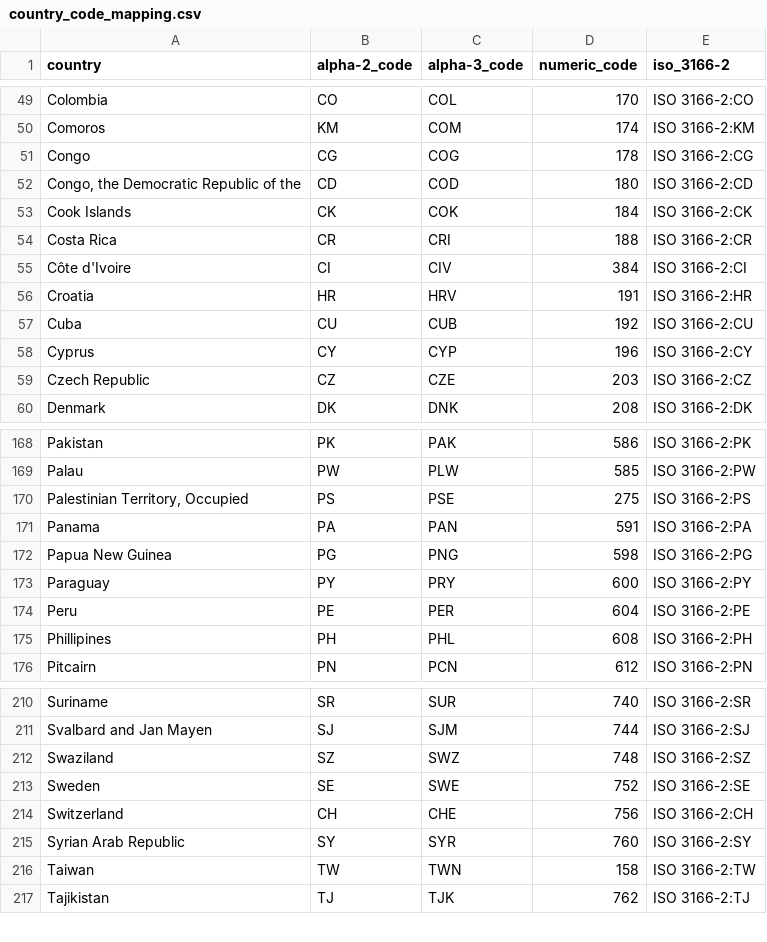
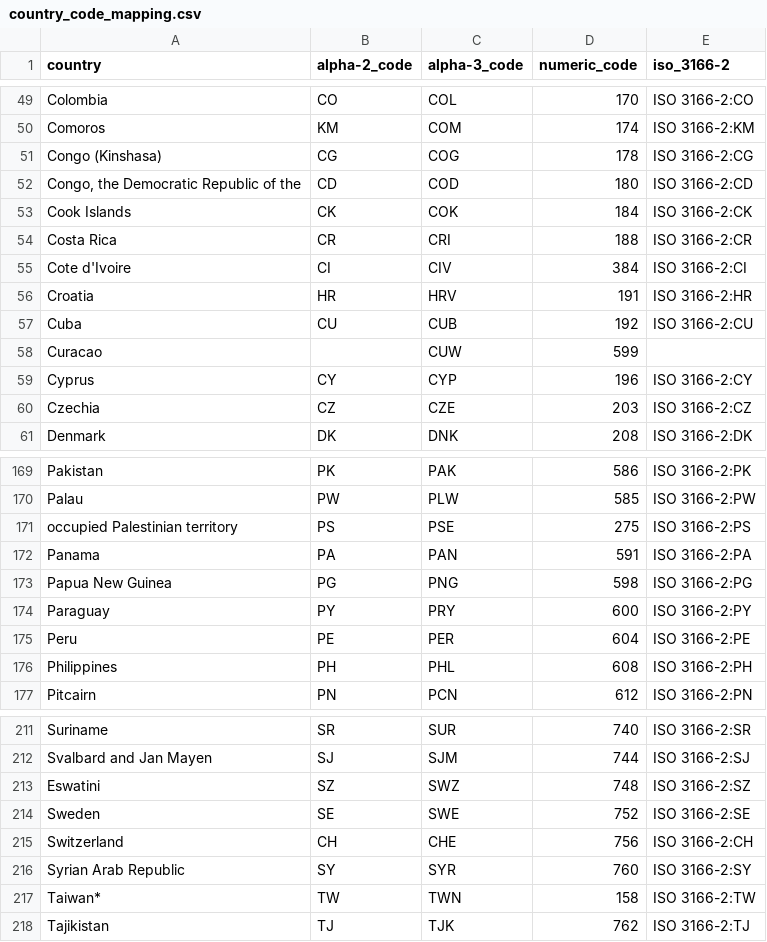
Before and after one commit to mfreeborn/coronavirus-tracker, a CSV file: country_code_mapping.csv, drawn as a sheet; only a part is shown, gaps mark what is left out; the diff covers the shown part only.

```diff
--- a/country_code_mapping.csv
+++ b/country_code_mapping.csv
@@ -50,3 +50,3 @@ Colombia,CO,COL,170,ISO 3166-2:CO
 Comoros,KM,COM,174,ISO 3166-2:KM
-Congo,CG,COG,178,ISO 3166-2:CG
+Congo (Kinshasa),CG,COG,178,ISO 3166-2:CG
 "Congo, the Democratic Republic of the",CD,COD,180,ISO 3166-2:CD
@@ -54,7 +54,8 @@ Cook Islands,CK,COK,184,ISO 3166-2:CK
 Costa Rica,CR,CRI,188,ISO 3166-2:CR
-Côte d'Ivoire,CI,CIV,384,ISO 3166-2:CI
+Cote d'Ivoire,CI,CIV,384,ISO 3166-2:CI
 Croatia,HR,HRV,191,ISO 3166-2:HR
 Cuba,CU,CUB,192,ISO 3166-2:CU
+Curacao,,CUW,599,
 Cyprus,CY,CYP,196,ISO 3166-2:CY
-Czech Republic,CZ,CZE,203,ISO 3166-2:CZ
+Czechia,CZ,CZE,203,ISO 3166-2:CZ
 Denmark,DK,DNK,208,ISO 3166-2:DK
@@ -169,3 +170,3 @@ Pakistan,PK,PAK,586,ISO 3166-2:PK
 Palau,PW,PLW,585,ISO 3166-2:PW
-"Palestinian Territory, Occupied",PS,PSE,275,ISO 3166-2:PS
+occupied Palestinian territory,PS,PSE,275,ISO 3166-2:PS
 Panama,PA,PAN,591,ISO 3166-2:PA
@@ -174,3 +175,3 @@ Paraguay,PY,PRY,600,ISO 3166-2:PY
 Peru,PE,PER,604,ISO 3166-2:PE
-Phillipines,PH,PHL,608,ISO 3166-2:PH
+Philippines,PH,PHL,608,ISO 3166-2:PH
 Pitcairn,PN,PCN,612,ISO 3166-2:PN
@@ -211,3 +212,3 @@ Suriname,SR,SUR,740,ISO 3166-2:SR
 Svalbard and Jan Mayen,SJ,SJM,744,ISO 3166-2:SJ
-Swaziland,SZ,SWZ,748,ISO 3166-2:SZ
+Eswatini,SZ,SWZ,748,ISO 3166-2:SZ
 Sweden,SE,SWE,752,ISO 3166-2:SE
@@ -215,3 +216,3 @@ Switzerland,CH,CHE,756,ISO 3166-2:CH
 Syrian Arab Republic,SY,SYR,760,ISO 3166-2:SY
-Taiwan,TW,TWN,158,ISO 3166-2:TW
+Taiwan*,TW,TWN,158,ISO 3166-2:TW
 Tajikistan,TJ,TJK,762,ISO 3166-2:TJ
```
Also changed, not shown: 10 edited cells elsewhere in this file, 2 other files.
